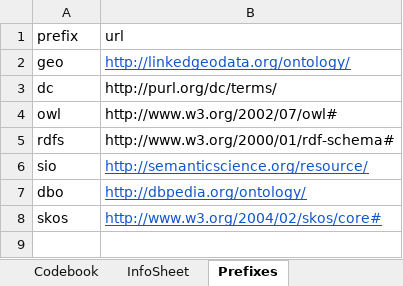
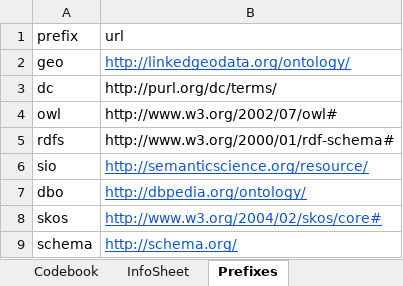
Before and after one commit to whyiskg/les-mis-demo, an Excel workbook: data/co-est2019-annres-sdd.xlsx, sheet Prefixes, drawn as a sheet; values as stored, in another font and other column widths than the file's, no borders; the diff names each change by its address in the sheet, - before the commit and + after, or states it on an @@ line.

Commit message:
Revised for class labels and add schema.org prefix.

```diff
--- a/data/co-est2019-annres-sdd.xlsx (sheet Prefixes)
+++ b/data/co-est2019-annres-sdd.xlsx (sheet Prefixes)
+row 9: schema | http://schema.org/
```
Also changed, not shown: 1 other file.
